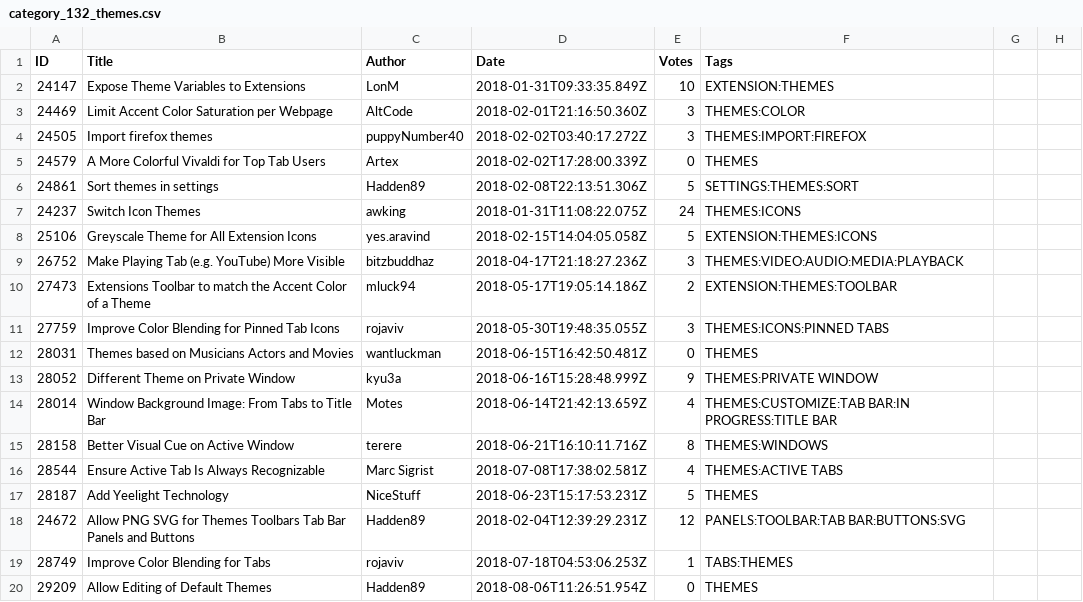
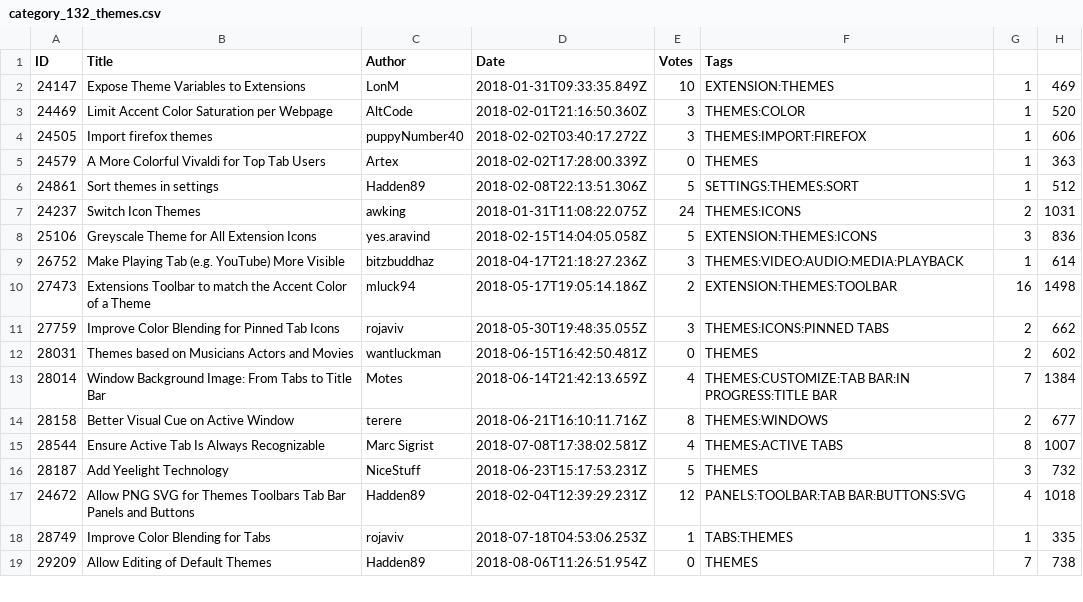
Before and after one commit to LonMcGregor/VivaldiFeatureRequests, a CSV file: category_132_themes.csv, drawn as a sheet; only a part is shown; the diff covers the shown part only.

```diff
--- a/category_132_themes.csv
+++ b/category_132_themes.csv
@@ -1,20 +1,19 @@
 ID,Title,Author,Date,Votes,Tags
-24147,Expose Theme Variables to Extensions,LonM,2018-01-31T09:33:35.849Z,10,EXTENSION:THEMES
-24469,Limit Accent Color Saturation per Webpage,AltCode,2018-02-01T21:16:50.360Z,3,THEMES:COLOR
-24505,Import firefox themes,puppyNumber40,2018-02-02T03:40:17.272Z,3,THEMES:IMPORT:FIREFOX
-24579,A More Colorful Vivaldi for Top Tab Users,Artex,2018-02-02T17:28:00.339Z,0,THEMES
-24861,Sort themes in settings,Hadden89,2018-02-08T22:13:51.306Z,5,SETTINGS:THEMES:SORT
-24237,Switch Icon Themes,awking,2018-01-31T11:08:22.075Z,24,THEMES:ICONS
-25106,Greyscale Theme for All Extension Icons,yes.aravind,2018-02-15T14:04:05.058Z,5,EXTENSION:THEMES:ICONS
-26752,Make Playing Tab (e.g. YouTube) More Visible,bitzbuddhaz,2018-04-17T21:18:27.236Z,3,THEMES:VIDEO:AUDIO:MEDIA:PLAYBACK
-27473,Extensions Toolbar to match the Accent Color of a Theme,mluck94,2018-05-17T19:05:14.186Z,2,EXTENSION:THEMES:TOOLBAR
-27759,Improve Color Blending for Pinned Tab Icons,rojaviv,2018-05-30T19:48:35.055Z,3,THEMES:ICONS:PINNED TABS
-28031,Themes based on Musicians  Actors and Movies,wantluckman,2018-06-15T16:42:50.481Z,0,THEMES
-28052,Different Theme on Private Window,kyu3a,2018-06-16T15:28:48.999Z,9,THEMES:PRIVATE WINDOW
-28014,Window Background Image: From Tabs to Title Bar,Motes,2018-06-14T21:42:13.659Z,4,THEMES:CUSTOMIZE:TAB BAR:IN PROGRESS:TITLE BAR
-28158,Better Visual Cue on Active Window,terere,2018-06-21T16:10:11.716Z,8,THEMES:WINDOWS
-28544,Ensure Active Tab Is Always Recognizable,Marc Sigrist,2018-07-08T17:38:02.581Z,4,THEMES:ACTIVE TABS
-28187,Add Yeelight Technology,NiceStuff,2018-06-23T15:17:53.231Z,5,THEMES
-24672,Allow PNG SVG for Themes  Toolbars  Tab Bar  Panels and Buttons,Hadden89,2018-02-04T12:39:29.231Z,12,PANELS:TOOLBAR:TAB BAR:BUTTONS:SVG
-28749,Improve Color Blending for Tabs,rojaviv,2018-07-18T04:53:06.253Z,1,TABS:THEMES
-29209,Allow Editing of Default Themes,Hadden89,2018-08-06T11:26:51.954Z,0,THEMES
+24147,Expose Theme Variables to Extensions,LonM,2018-01-31T09:33:35.849Z,10,EXTENSION:THEMES,1,469
+24469,Limit Accent Color Saturation per Webpage,AltCode,2018-02-01T21:16:50.360Z,3,THEMES:COLOR,1,520
+24505,Import firefox themes,puppyNumber40,2018-02-02T03:40:17.272Z,3,THEMES:IMPORT:FIREFOX,1,606
+24579,A More Colorful Vivaldi for Top Tab Users,Artex,2018-02-02T17:28:00.339Z,0,THEMES,1,363
+24861,Sort themes in settings,Hadden89,2018-02-08T22:13:51.306Z,5,SETTINGS:THEMES:SORT,1,512
+24237,Switch Icon Themes,awking,2018-01-31T11:08:22.075Z,24,THEMES:ICONS,2,1031
+25106,Greyscale Theme for All Extension Icons,yes.aravind,2018-02-15T14:04:05.058Z,5,EXTENSION:THEMES:ICONS,3,836
+26752,Make Playing Tab (e.g. YouTube) More Visible,bitzbuddhaz,2018-04-17T21:18:27.236Z,3,THEMES:VIDEO:AUDIO:MEDIA:PLAYBACK,1,614
+27473,Extensions Toolbar to match the Accent Color of a Theme,mluck94,2018-05-17T19:05:14.186Z,2,EXTENSION:THEMES:TOOLBAR,16,1498
+27759,Improve Color Blending for Pinned Tab Icons,rojaviv,2018-05-30T19:48:35.055Z,3,THEMES:ICONS:PINNED TABS,2,662
+28031,Themes based on Musicians  Actors and Movies,wantluckman,2018-06-15T16:42:50.481Z,0,THEMES,2,602
+28014,Window Background Image: From Tabs to Title Bar,Motes,2018-06-14T21:42:13.659Z,4,THEMES:CUSTOMIZE:TAB BAR:IN PROGRESS:TITLE BAR,7,1384
+28158,Better Visual Cue on Active Window,terere,2018-06-21T16:10:11.716Z,8,THEMES:WINDOWS,2,677
+28544,Ensure Active Tab Is Always Recognizable,Marc Sigrist,2018-07-08T17:38:02.581Z,4,THEMES:ACTIVE TABS,8,1007
+28187,Add Yeelight Technology,NiceStuff,2018-06-23T15:17:53.231Z,5,THEMES,3,732
+24672,Allow PNG SVG for Themes  Toolbars  Tab Bar  Panels and Buttons,Hadden89,2018-02-04T12:39:29.231Z,12,PANELS:TOOLBAR:TAB BAR:BUTTONS:SVG,4,1018
+28749,Improve Color Blending for Tabs,rojaviv,2018-07-18T04:53:06.253Z,1,TABS:THEMES,1,335
+29209,Allow Editing of Default Themes,Hadden89,2018-08-06T11:26:51.954Z,0,THEMES,7,738
```
Also changed, not shown: 1 added row and 135 edited cells elsewhere in this file, category_127_address-bar.csv, category_128_bookmarks.csv, 12 other files.
